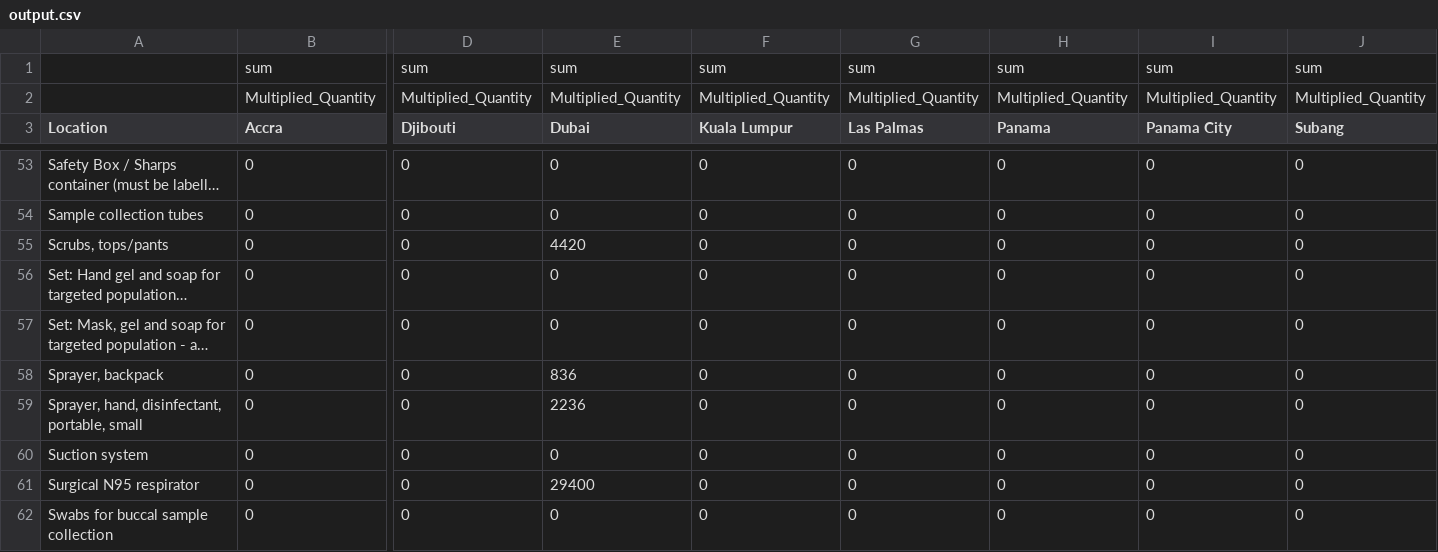
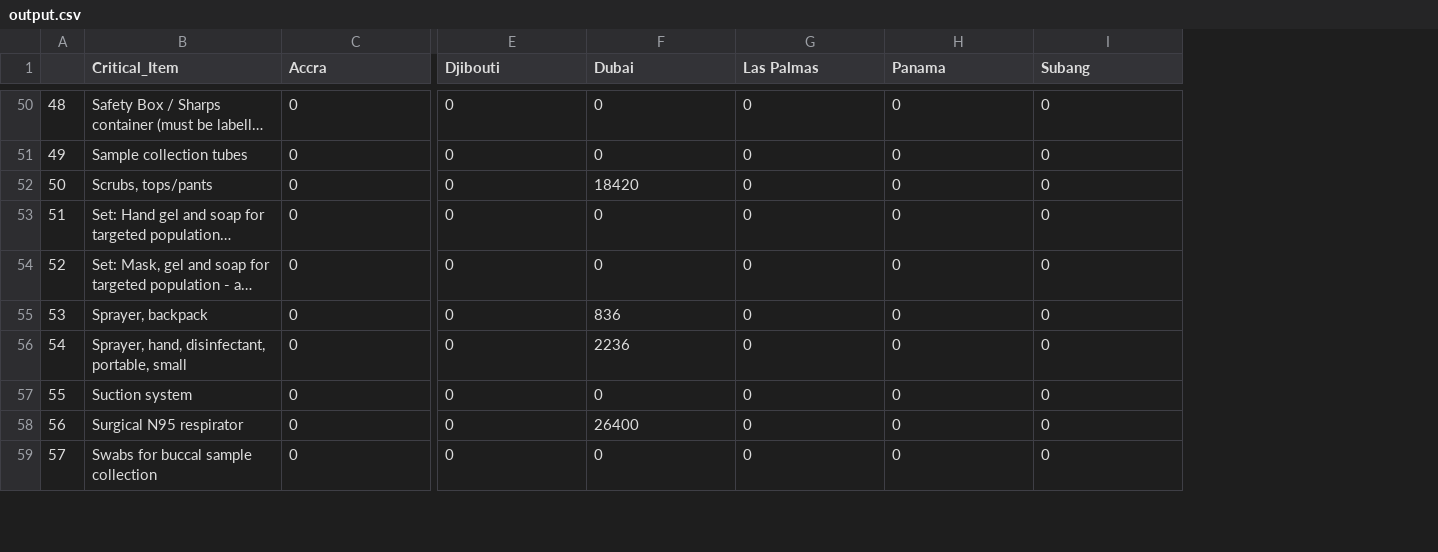
Before and after one commit to chenweisomebody126/unhrd-data-processing, a CSV file: output.csv, drawn as a sheet; only a part is shown, gaps mark what is left out; long unchanged cells end in …; removed rows and columns are numbered as before the commit, all else as after; rows hold the shown columns only; the diff covers the shown part only; the diff names each change by its address in the sheet, - before the commit and + after, or states it on an @@ line.

Commit message:
edit the location_sheet to match the desired output format

```diff
--- a/output.csv
+++ b/output.csv
+column A, rows 50-59: 48 | 49 | 50 | 51 | 52 | 53 | 54 | 55 | 56 | 57
-column F (Kuala Lumpur), rows 53-62: all 0
-column J (Subang), rows 53-62: all 0
-row 1:  | sum | sum | sum | sum | sum | sum | sum | sum
-row 2:  | Multiplied_Quantity | Multiplied_Quantity | Multiplied_Quantity | Multiplied_Quantity | Multiplied_Quantity | Multiplied_Quantity | Multiplied_Quantity | Multiplied_Quantity
-B1: Location
+B1: Critical_Item
-I1: Panama City
+I1: Subang
-F52 (Dubai): 4420
+F52 (Dubai): 18420
-F58 (Dubai): 29400
+F58 (Dubai): 26400
```
Also changed, not shown: 1 removed row and 7 edited cells elsewhere in this file, 9 other files.
